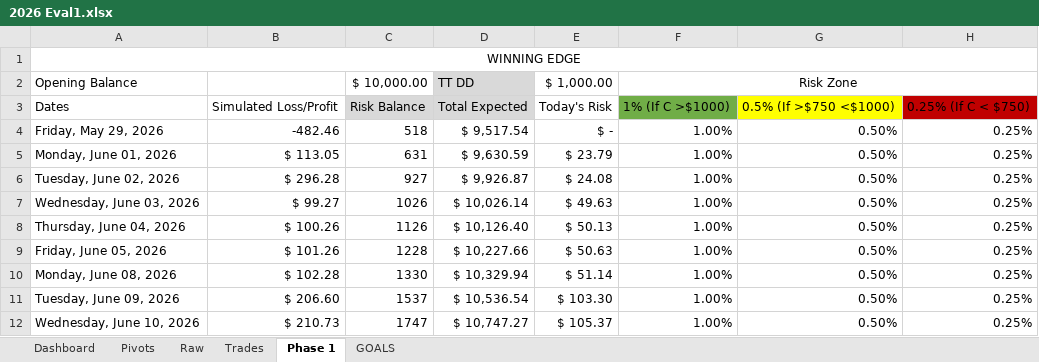
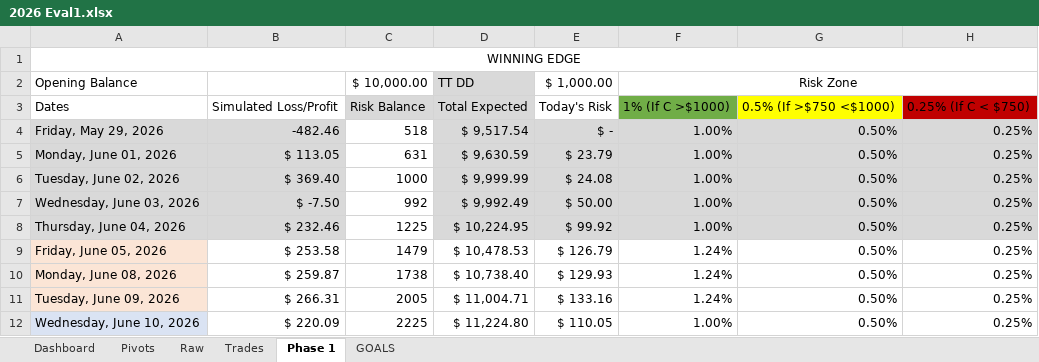
Before and after one commit to avogrow/FOREX_JOURNAL_2026, an Excel workbook: 2026 Eval1.xlsx, sheet Phase 1, drawn as a sheet; only a part is shown; values as stored, in another font and other column widths than the file's, no borders; conditional formats not drawn; the diff covers the shown part only; the diff names each change by its address in the sheet, - before the commit and + after, or states it on an @@ line.

```diff
--- a/2026 Eval1.xlsx (sheet Phase 1)
+++ b/2026 Eval1.xlsx (sheet Phase 1)
-A4:B8 fill: none
+A4:B8 fill: #D9D9D9
-D4:H8 fill: none
+D4:H8 fill: #D9D9D9
-B6: $ 296.28
+B6: $ 369.40
-C6: 927
+C6: 1000
-D6: $ 9,926.87
+D6: $ 9,999.99
-B7: $ 99.27
+B7: $ -7.50
-C7: 1026
+C7: 992
-D7: $ 10,026.14
+D7: $ 9,992.49
-E7: $ 49.63
+E7: $ 50.00
-B8: $ 100.26
+B8: $ 232.46
-C8: 1126
+C8: 1225
-D8: $ 10,126.40
+D8: $ 10,224.95
-E8: $ 50.13
+E8: $ 99.92
-A9:A11 fill: none
+A9:A11 fill: #FBE5D6
-B9: $ 101.26
+B9: $ 253.58
-C9: 1228
+C9: 1479
-D9: $ 10,227.66
+D9: $ 10,478.53
-E9: $ 50.63
+E9: $ 126.79
-F9:F11: 1.00%
+F9:F11: 1.24%
-B10: $ 102.28
+B10: $ 259.87
-C10: 1330
+C10: 1738
-D10: $ 10,329.94
+D10: $ 10,738.40
-E10: $ 51.14
+E10: $ 129.93
-B11: $ 206.60
+B11: $ 266.31
-C11: 1537
+C11: 2005
-D11: $ 10,536.54
+D11: $ 11,004.71
-E11: $ 103.30
+E11: $ 133.16
-A12 fill: none
+A12 fill: #DAE3F3
-B12: $ 210.73
+B12: $ 220.09
-C12: 1747
+C12: 2225
-D12: $ 10,747.27
+D12: $ 11,224.80
-E12: $ 105.37
+E12: $ 110.05
```
Also changed, not shown: 88 edited cells and cell formats elsewhere in this sheet, sheet Trades, sheet Raw, sheet Dashboard, sheet Pivots, sheet GOALS, charts or pictures, 2026 Eval2.xlsx, 1 other file.
